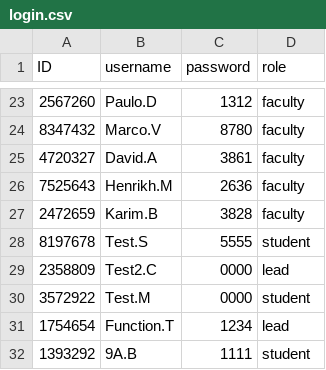
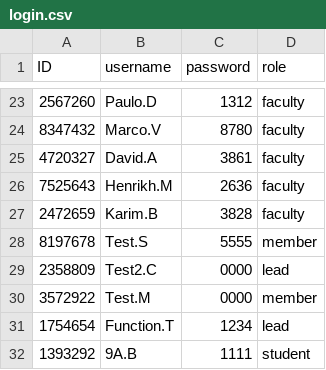
Before and after one commit to PeanutPK/final_project, a CSV file: login.csv, drawn as a sheet; only a part is shown, gaps mark what is left out.

```diff
--- a/login.csv
+++ b/login.csv
@@ -27,5 +27,5 @@ ID,username,password,role
 2472659,Karim.B,3828,faculty
-8197678,Test.S,5555,student
+8197678,Test.S,5555,member
 2358809,Test2.C,0000,lead
-3572922,Test.M,0000,student
+3572922,Test.M,0000,member
 1754654,Function.T,1234,lead
```
Also changed, not shown: Member_pending_request.csv, Project.csv, 4 other files.
